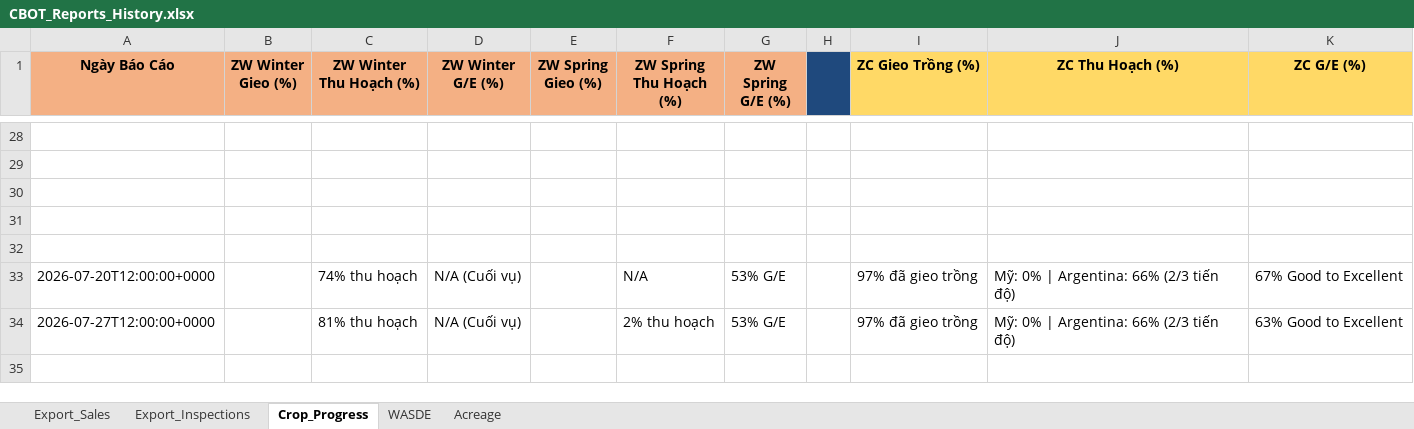
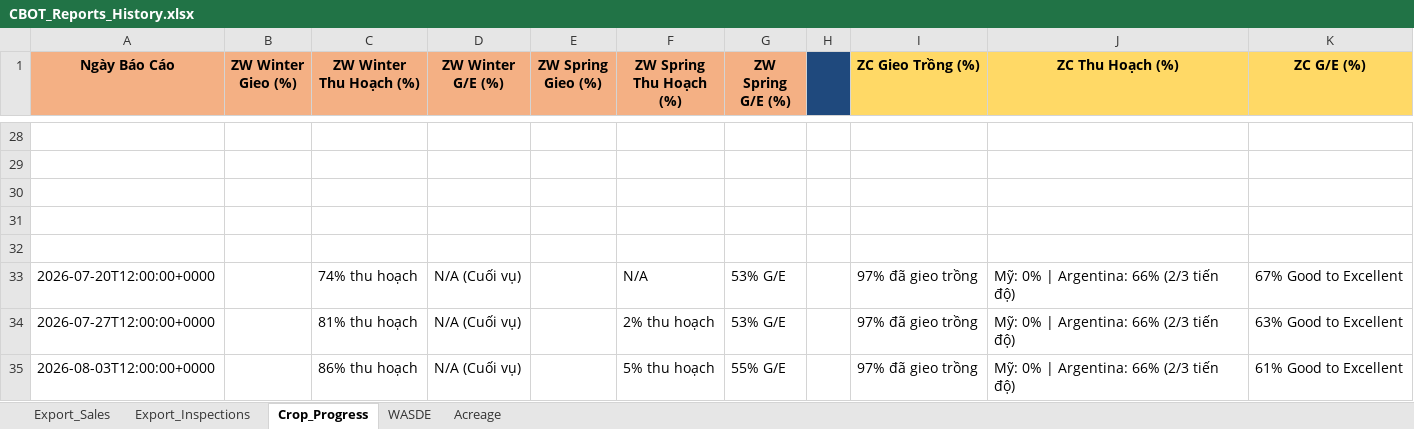
Before and after one commit to Thang-Cbot/dashboard, an Excel workbook: USDA Reports/CBOT_Reports_History.xlsx, sheet Crop_Progress, drawn as a sheet; only a part is shown, gaps mark what is left out; values as stored, in another font and other column widths than the file's, no borders; the diff names each change by its address in the sheet, - before the commit and + after, or states it on an @@ line.

```diff
--- a/USDA Reports/CBOT_Reports_History.xlsx (sheet Crop_Progress)
+++ b/USDA Reports/CBOT_Reports_History.xlsx (sheet Crop_Progress)
+row 35: 2026-08-03T12:00:00+0000 |  | 86% thu hoạch | N/A (Cuối vụ) |  | 5% thu hoạch | 55% G/E |  | 97% đã gieo trồng | Mỹ: 0% | Argentina: 66% (2/3 tiến độ) | 61% Good to Excellent
```
Also changed, not shown: 21 other files.
